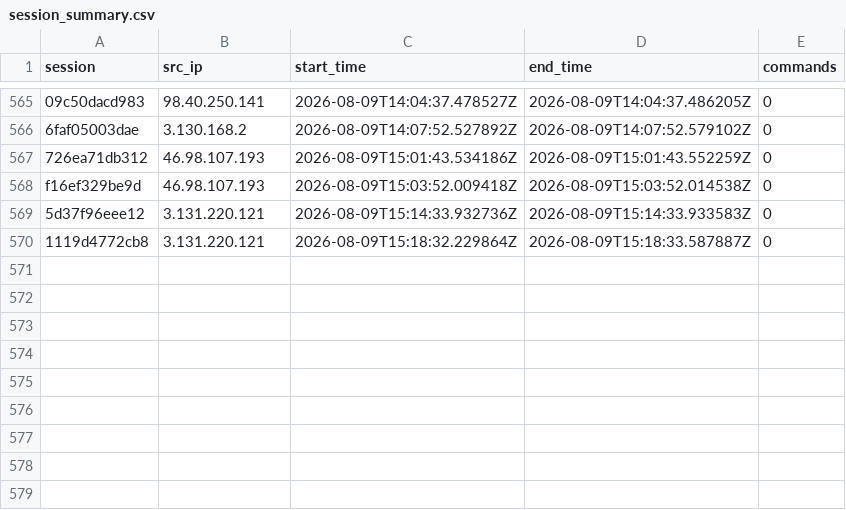
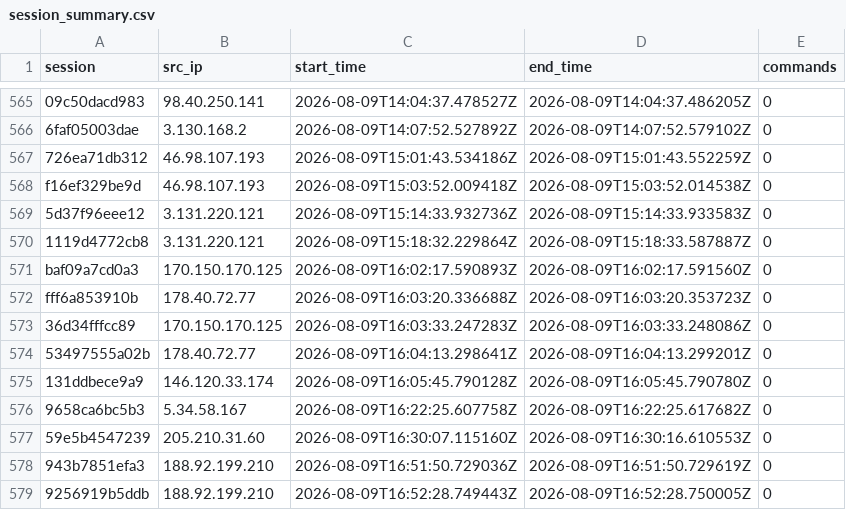
Before and after one commit to Prabhath-de/AWS_Honeypot, a CSV file: data/processed/session_summary.csv, drawn as a sheet; only a part is shown, gaps mark what is left out.

```diff
--- a/data/processed/session_summary.csv
+++ b/data/processed/session_summary.csv
@@ -570 +570,10 @@ f16ef329be9d,46.98.107.193,2026-08-09T15:03:52.009418Z,2026-08-09T15:03:52.01453
 1119d4772cb8,3.131.220.121,2026-08-09T15:18:32.229864Z,2026-08-09T15:18:33.587887Z,0
+baf09a7cd0a3,170.150.170.125,2026-08-09T16:02:17.590893Z,2026-08-09T16:02:17.591560Z,0
+fff6a853910b,178.40.72.77,2026-08-09T16:03:20.336688Z,2026-08-09T16:03:20.353723Z,0
+36d34fffcc89,170.150.170.125,2026-08-09T16:03:33.247283Z,2026-08-09T16:03:33.248086Z,0
+53497555a02b,178.40.72.77,2026-08-09T16:04:13.298641Z,2026-08-09T16:04:13.299201Z,0
+131ddbece9a9,146.120.33.174,2026-08-09T16:05:45.790128Z,2026-08-09T16:05:45.790780Z,0
+9658ca6bc5b3,5.34.58.167,2026-08-09T16:22:25.607758Z,2026-08-09T16:22:25.617682Z,0
+59e5b4547239,205.210.31.60,2026-08-09T16:30:07.115160Z,2026-08-09T16:30:16.610553Z,0
+943b7851efa3,188.92.199.210,2026-08-09T16:51:50.729036Z,2026-08-09T16:51:50.729619Z,0
+9256919b5ddb,188.92.199.210,2026-08-09T16:52:28.749443Z,2026-08-09T16:52:28.750005Z,0
```
Also changed, not shown: data/processed/client_fingerprint.csv, data/processed/geoip_asn.csv, 3 other files.
